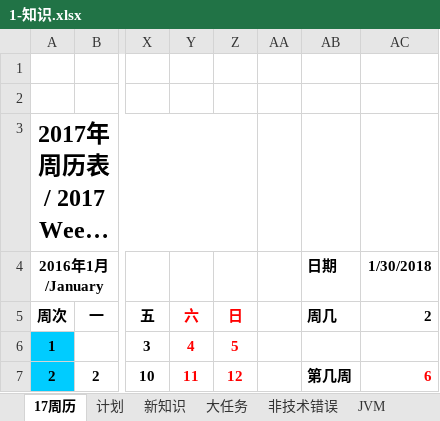
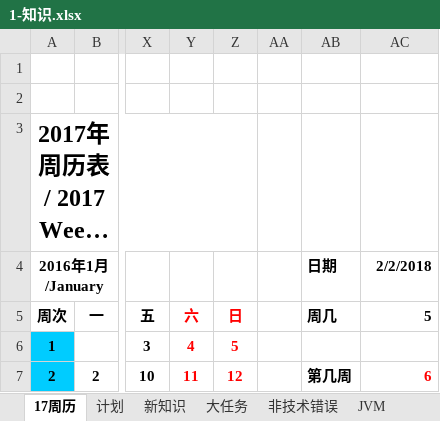
Before and after one commit to qushuaisheng/booksCode, an Excel workbook: Code/99Note/aOften/1-知识.xlsx, sheet 17周历, drawn as a sheet; only a part is shown, gaps mark what is left out; long unchanged cells end in …; values as stored, in another font and other column widths than the file's, no borders; charts and pictures not drawn; the diff names each change by its address in the sheet, - before the commit and + after, or states it on an @@ line.

```diff
--- a/Code/99Note/aOften/1-知识.xlsx (sheet 17周历)
+++ b/Code/99Note/aOften/1-知识.xlsx (sheet 17周历)
-AC4: 1/30/2018
+AC4: 2/2/2018
-AC5: 2
+AC5: 5
```
Also changed, not shown: sheet apple ipad mini, sheet 新知识, sheet JVM, formulas that keep their value, charts or pictures.
